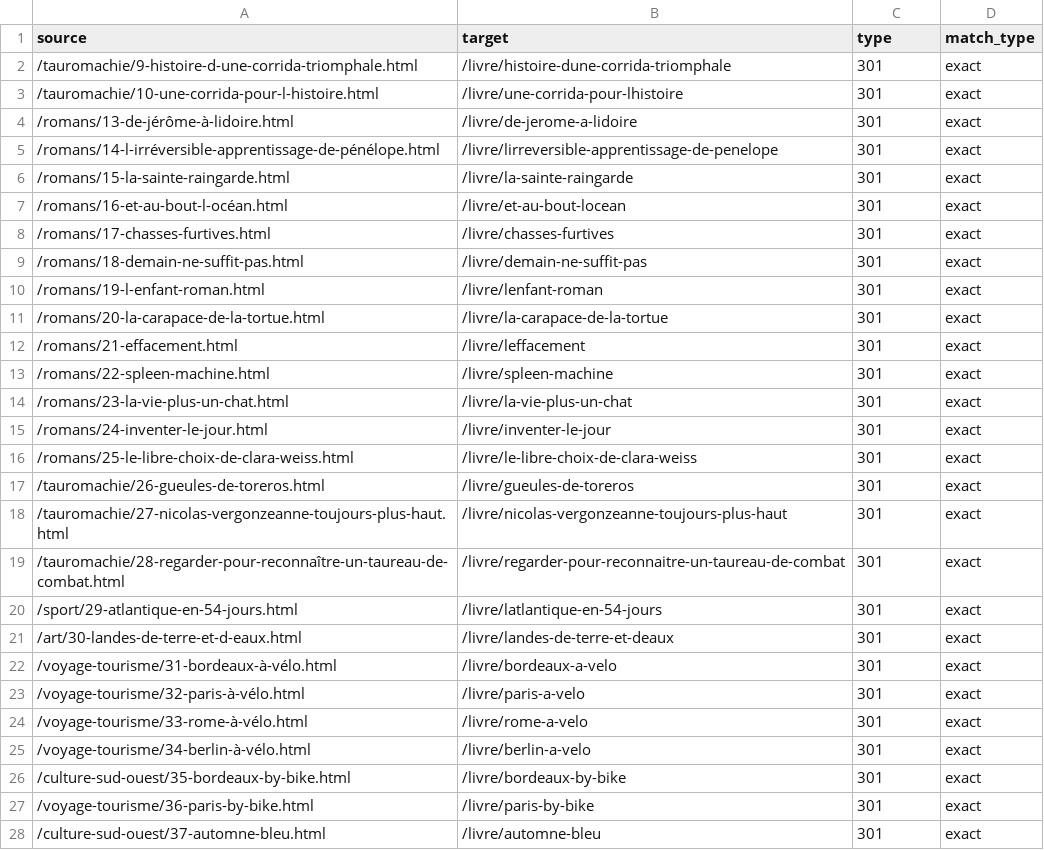
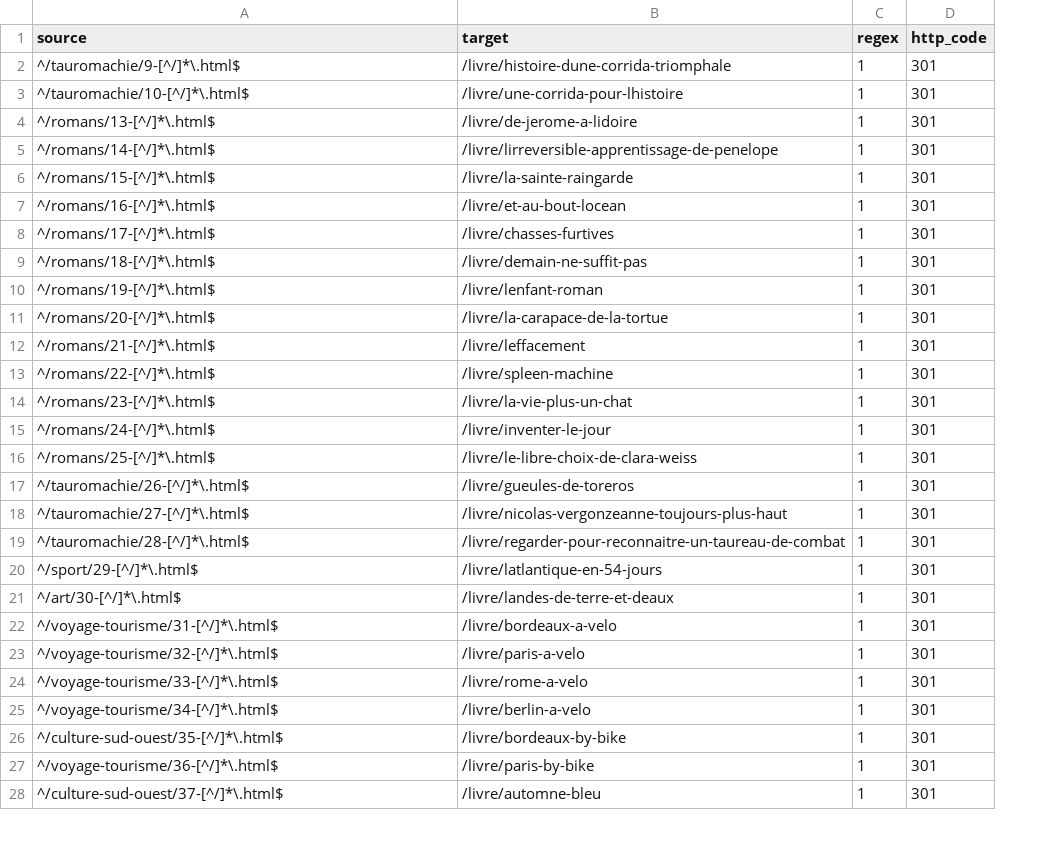
Before and after one commit to loicrob/editionspassiflore, a CSV file: app/public/wp-content/themes/kadence-child/redirections/livres.csv, drawn as a sheet; only a part is shown; removed rows and columns are numbered as before the commit, all else as after; the diff covers the shown part only; the diff names each change by its address in the sheet, - before the commit and + after, or states it on an @@ line.

```diff
--- a/app/public/wp-content/themes/kadence-child/redirections/livres.csv
+++ b/app/public/wp-content/themes/kadence-child/redirections/livres.csv
+column C (regex), rows 2-28: all 1
-column D (match_type), rows 2-28: all exact
-D1: type
+D1: http_code
-A2 (source): /tauromachie/9-histoire-d-une-corrida-triomphale.html
+A2 (source): ^/tauromachie/9-[^/]*\.html$
-A3 (source): /tauromachie/10-une-corrida-pour-l-histoire.html
+A3 (source): ^/tauromachie/10-[^/]*\.html$
-A4 (source): /romans/13-de-jérôme-à-lidoire.html
+A4 (source): ^/romans/13-[^/]*\.html$
-A5 (source): /romans/14-l-irréversible-apprentissage-de-pénélope.html
+A5 (source): ^/romans/14-[^/]*\.html$
-A6 (source): /romans/15-la-sainte-raingarde.html
+A6 (source): ^/romans/15-[^/]*\.html$
-A7 (source): /romans/16-et-au-bout-l-océan.html
+A7 (source): ^/romans/16-[^/]*\.html$
-A8 (source): /romans/17-chasses-furtives.html
+A8 (source): ^/romans/17-[^/]*\.html$
-A9 (source): /romans/18-demain-ne-suffit-pas.html
+A9 (source): ^/romans/18-[^/]*\.html$
-A10 (source): /romans/19-l-enfant-roman.html
+A10 (source): ^/romans/19-[^/]*\.html$
-A11 (source): /romans/20-la-carapace-de-la-tortue.html
+A11 (source): ^/romans/20-[^/]*\.html$
-A12 (source): /romans/21-effacement.html
+A12 (source): ^/romans/21-[^/]*\.html$
-A13 (source): /romans/22-spleen-machine.html
+A13 (source): ^/romans/22-[^/]*\.html$
-A14 (source): /romans/23-la-vie-plus-un-chat.html
+A14 (source): ^/romans/23-[^/]*\.html$
-A15 (source): /romans/24-inventer-le-jour.html
+A15 (source): ^/romans/24-[^/]*\.html$
-A16 (source): /romans/25-le-libre-choix-de-clara-weiss.html
+A16 (source): ^/romans/25-[^/]*\.html$
-A17 (source): /tauromachie/26-gueules-de-toreros.html
+A17 (source): ^/tauromachie/26-[^/]*\.html$
-A18 (source): /tauromachie/27-nicolas-vergonzeanne-toujours-plus-haut.html
+A18 (source): ^/tauromachie/27-[^/]*\.html$
-A19 (source): /tauromachie/28-regarder-pour-reconnaître-un-taureau-de-combat.html
+A19 (source): ^/tauromachie/28-[^/]*\.html$
-A20 (source): /sport/29-atlantique-en-54-jours.html
+A20 (source): ^/sport/29-[^/]*\.html$
-A21 (source): /art/30-landes-de-terre-et-d-eaux.html
+A21 (source): ^/art/30-[^/]*\.html$
-A22 (source): /voyage-tourisme/31-bordeaux-à-vélo.html
+A22 (source): ^/voyage-tourisme/31-[^/]*\.html$
-A23 (source): /voyage-tourisme/32-paris-à-vélo.html
+A23 (source): ^/voyage-tourisme/32-[^/]*\.html$
-A24 (source): /voyage-tourisme/33-rome-à-vélo.html
+A24 (source): ^/voyage-tourisme/33-[^/]*\.html$
-A25 (source): /voyage-tourisme/34-berlin-à-vélo.html
+A25 (source): ^/voyage-tourisme/34-[^/]*\.html$
-A26 (source): /culture-sud-ouest/35-bordeaux-by-bike.html
+A26 (source): ^/culture-sud-ouest/35-[^/]*\.html$
-A27 (source): /voyage-tourisme/36-paris-by-bike.html
+A27 (source): ^/voyage-tourisme/36-[^/]*\.html$
-A28 (source): /culture-sud-ouest/37-automne-bleu.html
+A28 (source): ^/culture-sud-ouest/37-[^/]*\.html$
```
Also changed, not shown: 140 edited cells elsewhere in this file, app/public/wp-content/themes/kadence-child/redirections/auteurs.csv, app/public/wp-content/themes/kadence-child/redirections/pages.csv, 4 other files.
